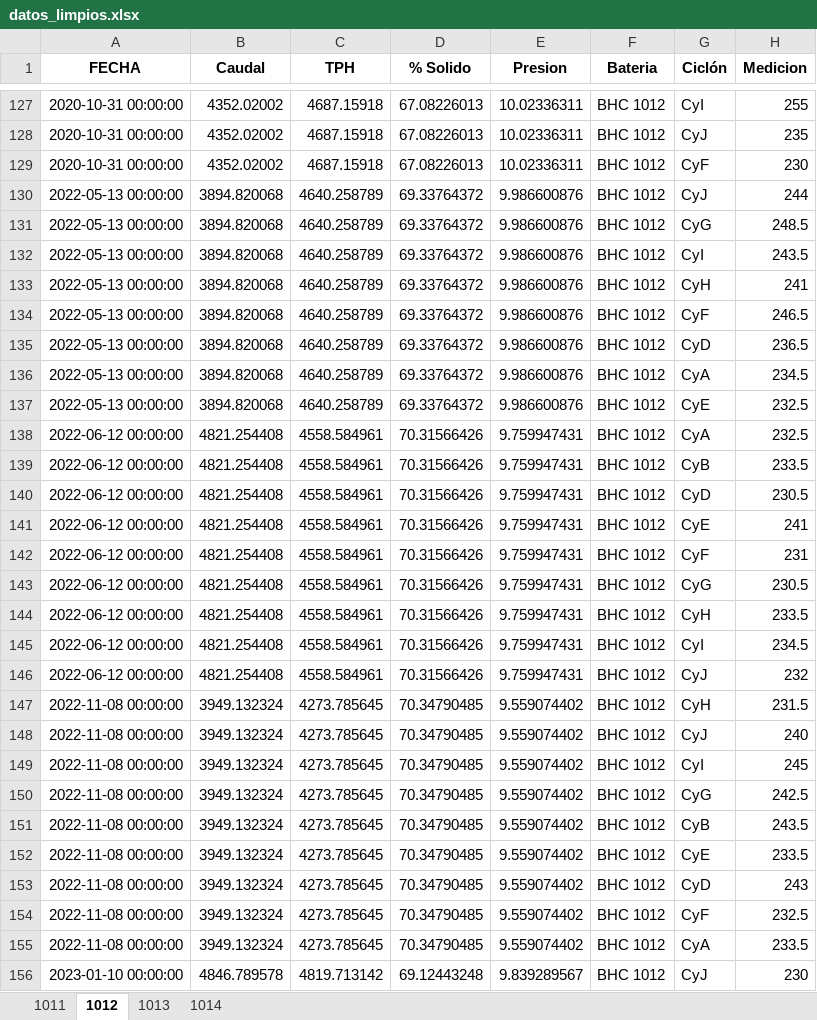
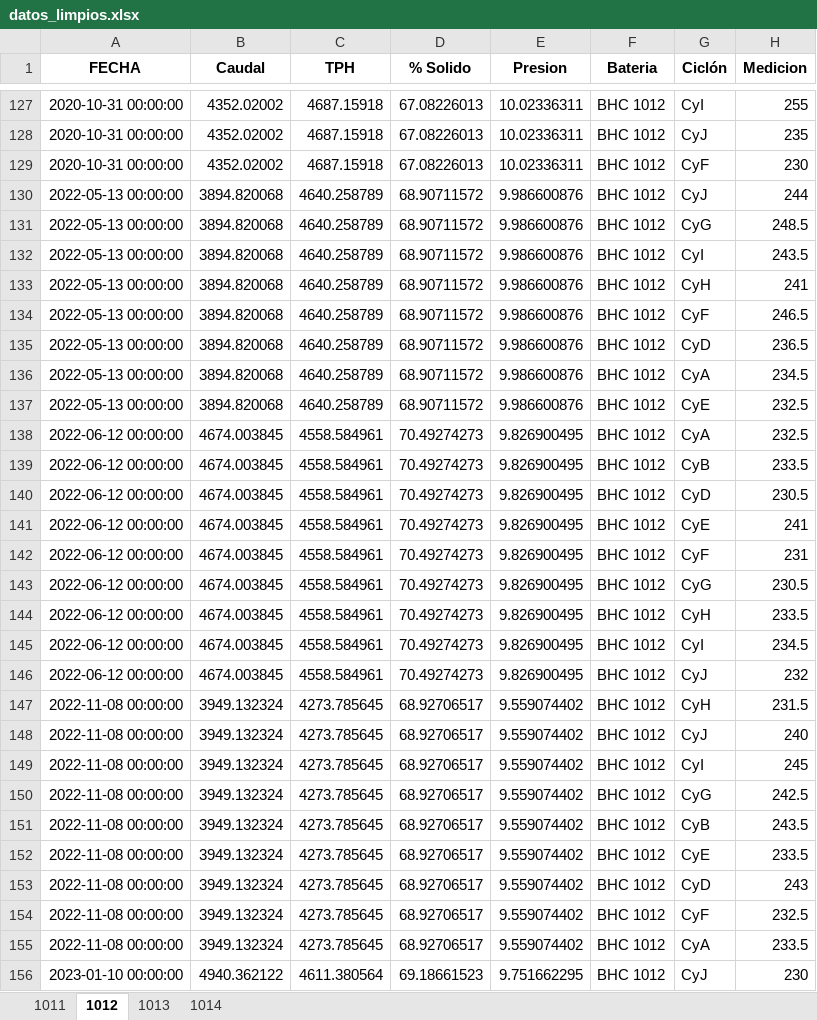
Before and after one commit to fvaldes17/SA, an Excel workbook: Datos/datos_limpios.xlsx, sheet 1012, drawn as a sheet; only a part is shown, gaps mark what is left out; values as stored, in another font and other column widths than the file's, no borders; the diff covers the shown part only; the diff names each change by its address in the sheet, - before the commit and + after, or states it on an @@ line.

```diff
--- a/Datos/datos_limpios.xlsx (sheet 1012)
+++ b/Datos/datos_limpios.xlsx (sheet 1012)
-D130:D137 (% Solido): 69.33764372
+D130:D137 (% Solido): 68.90711572
-B138:B146 (Caudal): 4821.254408
+B138:B146 (Caudal): 4674.003845
-D138:D146 (% Solido): 70.31566426
+D138:D146 (% Solido): 70.49274273
-E138:E146 (Presion): 9.759947431
+E138:E146 (Presion): 9.826900495
-D147:D155 (% Solido): 70.34790485
+D147:D155 (% Solido): 68.92706517
-B156 (Caudal): 4846.789578
+B156 (Caudal): 4940.362122
-C156 (TPH): 4819.713142
+C156 (TPH): 4611.380564
-D156 (% Solido): 69.12443248
+D156 (% Solido): 69.18661523
-E156 (Presion): 9.839289567
+E156 (Presion): 9.751662295
```
Also changed, not shown: 450 edited cells elsewhere in this sheet, sheet 1011, sheet 1014, sheet 1013, Datos/horometros_limpios.xlsx, 3 other files.
